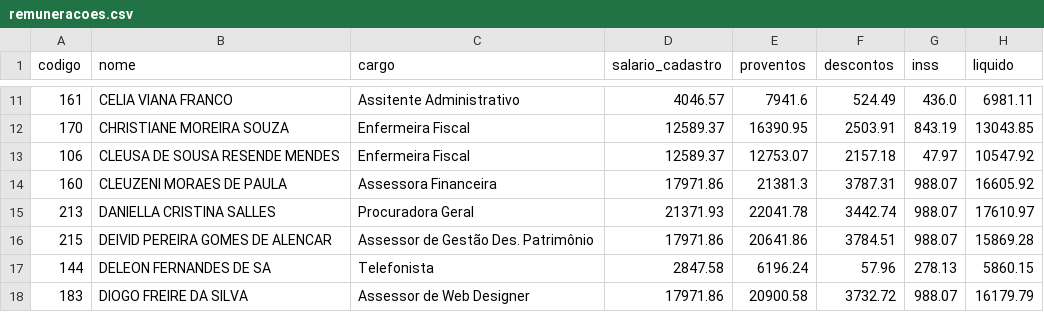
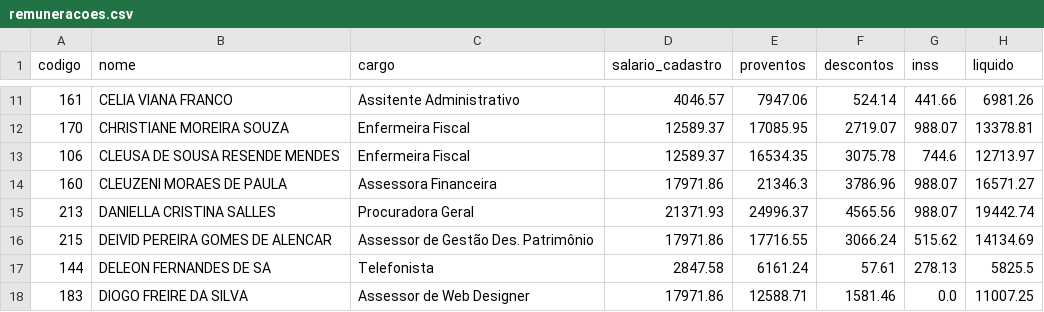
Before and after one commit to glaysoncampos/monitor-remuneracao-coren-go, a CSV file: docs/remuneracoes.csv, drawn as a sheet; only a part is shown, gaps mark what is left out; the diff covers the shown part only.

```diff
--- a/docs/remuneracoes.csv
+++ b/docs/remuneracoes.csv
@@ -11,8 +11,8 @@
-161;CELIA VIANA FRANCO;Assitente Administrativo;4046.57;7941.6;524.49;436.0;6981.11
-170;CHRISTIANE MOREIRA SOUZA;Enfermeira Fiscal;12589.37;16390.95;2503.91;843.19;13043.85
-106;CLEUSA DE SOUSA RESENDE MENDES;Enfermeira Fiscal;12589.37;12753.07;2157.18;47.97;10547.92
-160;CLEUZENI MORAES DE PAULA;Assessora Financeira;17971.86;21381.3;3787.31;988.07;16605.92
-213;DANIELLA CRISTINA SALLES;Procuradora Geral;21371.93;22041.78;3442.74;988.07;17610.97
-215;DEIVID PEREIRA GOMES DE ALENCAR;Assessor de Gestão Des. Patrimônio;17971.86;20641.86;3784.51;988.07;15869.28
-144;DELEON FERNANDES DE SA;Telefonista;2847.58;6196.24;57.96;278.13;5860.15
-183;DIOGO FREIRE DA SILVA;Assessor de Web Designer;17971.86;20900.58;3732.72;988.07;16179.79
+161;CELIA VIANA FRANCO;Assitente Administrativo;4046.57;7947.06;524.14;441.66;6981.26
+170;CHRISTIANE MOREIRA SOUZA;Enfermeira Fiscal;12589.37;17085.95;2719.07;988.07;13378.81
+106;CLEUSA DE SOUSA RESENDE MENDES;Enfermeira Fiscal;12589.37;16534.35;3075.78;744.6;12713.97
+160;CLEUZENI MORAES DE PAULA;Assessora Financeira;17971.86;21346.3;3786.96;988.07;16571.27
+213;DANIELLA CRISTINA SALLES;Procuradora Geral;21371.93;24996.37;4565.56;988.07;19442.74
+215;DEIVID PEREIRA GOMES DE ALENCAR;Assessor de Gestão Des. Patrimônio;17971.86;17716.55;3066.24;515.62;14134.69
+144;DELEON FERNANDES DE SA;Telefonista;2847.58;6161.24;57.61;278.13;5825.5
+183;DIOGO FREIRE DA SILVA;Assessor de Web Designer;17971.86;12588.71;1581.46;0.0;11007.25
```
Also changed, not shown: 1 removed row and 155 edited cells elsewhere in this file, 1 other file.
